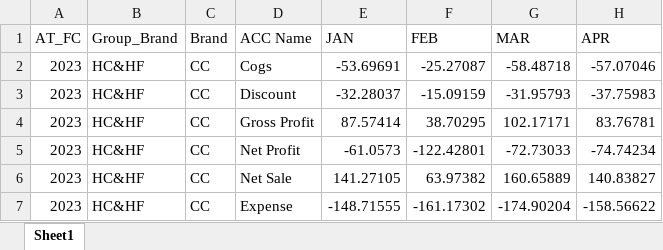
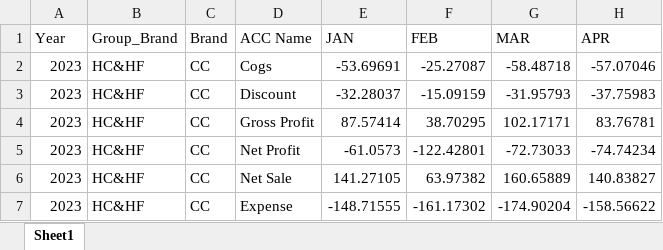
Before and after one commit to Aussachaa/SFG, an Excel workbook: DBPerform19-23.xlsx, sheet Sheet1, drawn as a sheet; only a part is shown; values as stored, in another font and other column widths than the file's, no borders; the diff names each change by its address in the sheet, - before the commit and + after, or states it on an @@ line.

Commit message:
jk

```diff
--- a/DBPerform19-23.xlsx (sheet Sheet1)
+++ b/DBPerform19-23.xlsx (sheet Sheet1)
-A1: AT_FC
+A1: Year
```
